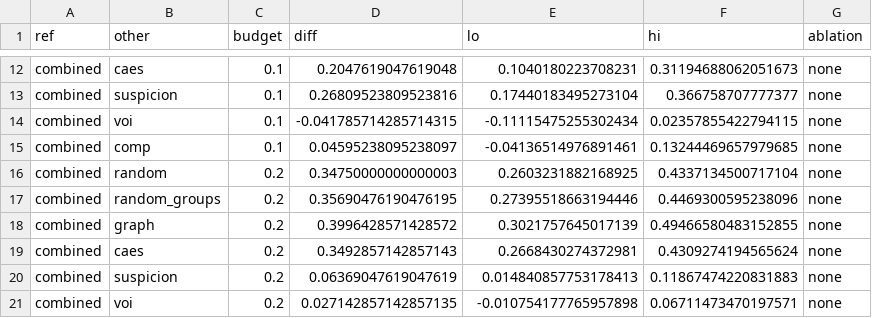
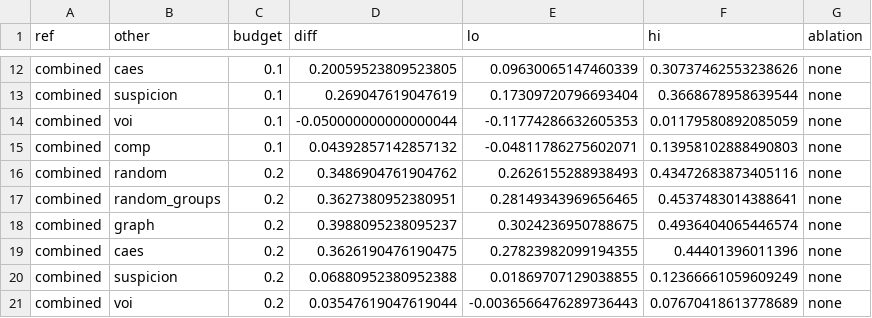
Before and after one commit to Xenomirant/agentic-collusion-screens, a CSV file: results/mvp1/perfect_mvp1_test_D/paired.csv, drawn as a sheet; only a part is shown, gaps mark what is left out; the diff covers the shown part only; the diff names each change by its address in the sheet, - before the commit and + after, or states it on an @@ line.

```diff
--- a/results/mvp1/perfect_mvp1_test_D/paired.csv
+++ b/results/mvp1/perfect_mvp1_test_D/paired.csv
-D12 (diff): 0.2047619047619048
+D12 (diff): 0.20059523809523805
-E12 (lo): 0.1040180223708231
+E12 (lo): 0.09630065147460339
-F12 (hi): 0.31194688062051673
+F12 (hi): 0.30737462553238626
-D13 (diff): 0.26809523809523816
+D13 (diff): 0.269047619047619
-E13 (lo): 0.17440183495273104
+E13 (lo): 0.17309720796693404
-F13 (hi): 0.366758707777377
+F13 (hi): 0.3668678958639544
-D14 (diff): -0.041785714285714315
+D14 (diff): -0.050000000000000044
-E14 (lo): -0.11115475255302434
+E14 (lo): -0.11774286632605353
-F14 (hi): 0.02357855422794115
+F14 (hi): 0.01179580892085059
-D15 (diff): 0.04595238095238097
+D15 (diff): 0.04392857142857132
-E15 (lo): -0.04136514976891461
+E15 (lo): -0.04811786275602071
-F15 (hi): 0.13244469657979685
+F15 (hi): 0.13958102888490803
-D16 (diff): 0.34750000000000003
+D16 (diff): 0.3486904761904762
-E16 (lo): 0.2603231882168925
+E16 (lo): 0.2626155288938493
-F16 (hi): 0.4337134500717104
+F16 (hi): 0.43472683873405116
-D17 (diff): 0.35690476190476195
+D17 (diff): 0.3627380952380951
-E17 (lo): 0.27395518663194446
+E17 (lo): 0.28149343969656465
-F17 (hi): 0.4469300595238096
+F17 (hi): 0.4537483014388641
-D18 (diff): 0.3996428571428572
+D18 (diff): 0.3988095238095237
-E18 (lo): 0.3021757645017139
+E18 (lo): 0.3024236950788675
-F18 (hi): 0.49466580483152855
+F18 (hi): 0.4936404065446574
-D19 (diff): 0.3492857142857143
+D19 (diff): 0.3626190476190475
-E19 (lo): 0.2668430274372981
+E19 (lo): 0.27823982099194355
-F19 (hi): 0.4309274194565624
+F19 (hi): 0.44401396011396
-D20 (diff): 0.06369047619047619
+D20 (diff): 0.06880952380952388
-E20 (lo): 0.014840857753178413
+E20 (lo): 0.01869707129038855
-F20 (hi): 0.11867474220831883
+F20 (hi): 0.12366661059609249
-D21 (diff): 0.027142857142857135
+D21 (diff): 0.03547619047619044
-E21 (lo): -0.010754177765957898
+E21 (lo): -0.0036566476289736443
-F21 (hi): 0.06711473470197571
+F21 (hi): 0.07670418613778689
```
Also changed, not shown: 49 edited cells elsewhere in this file, results/mvp1/perfect_mvp1_test_D/metrics.csv, results/mvp1/qwen25_mvp1/metrics.csv, 1 other file.
